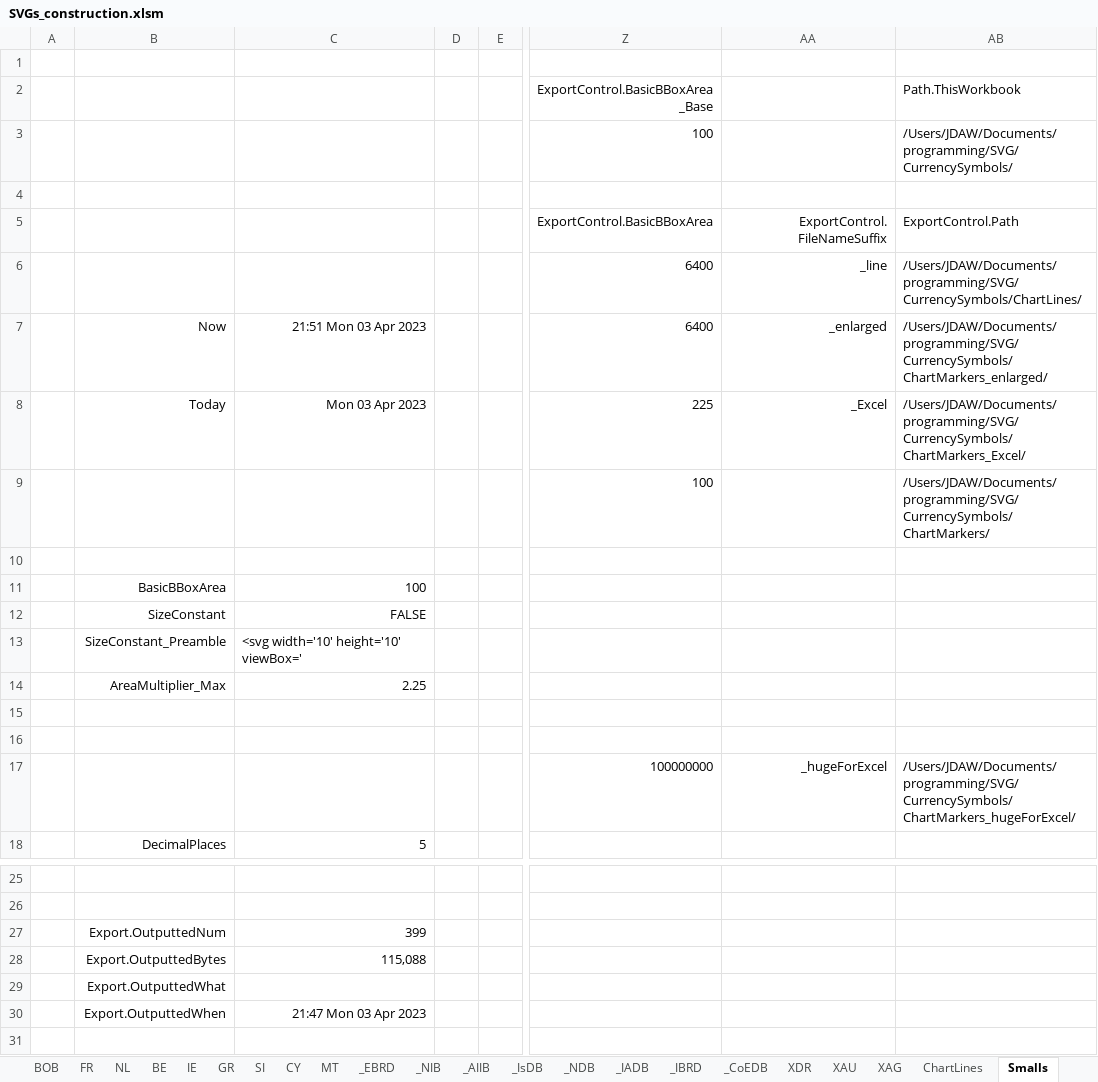
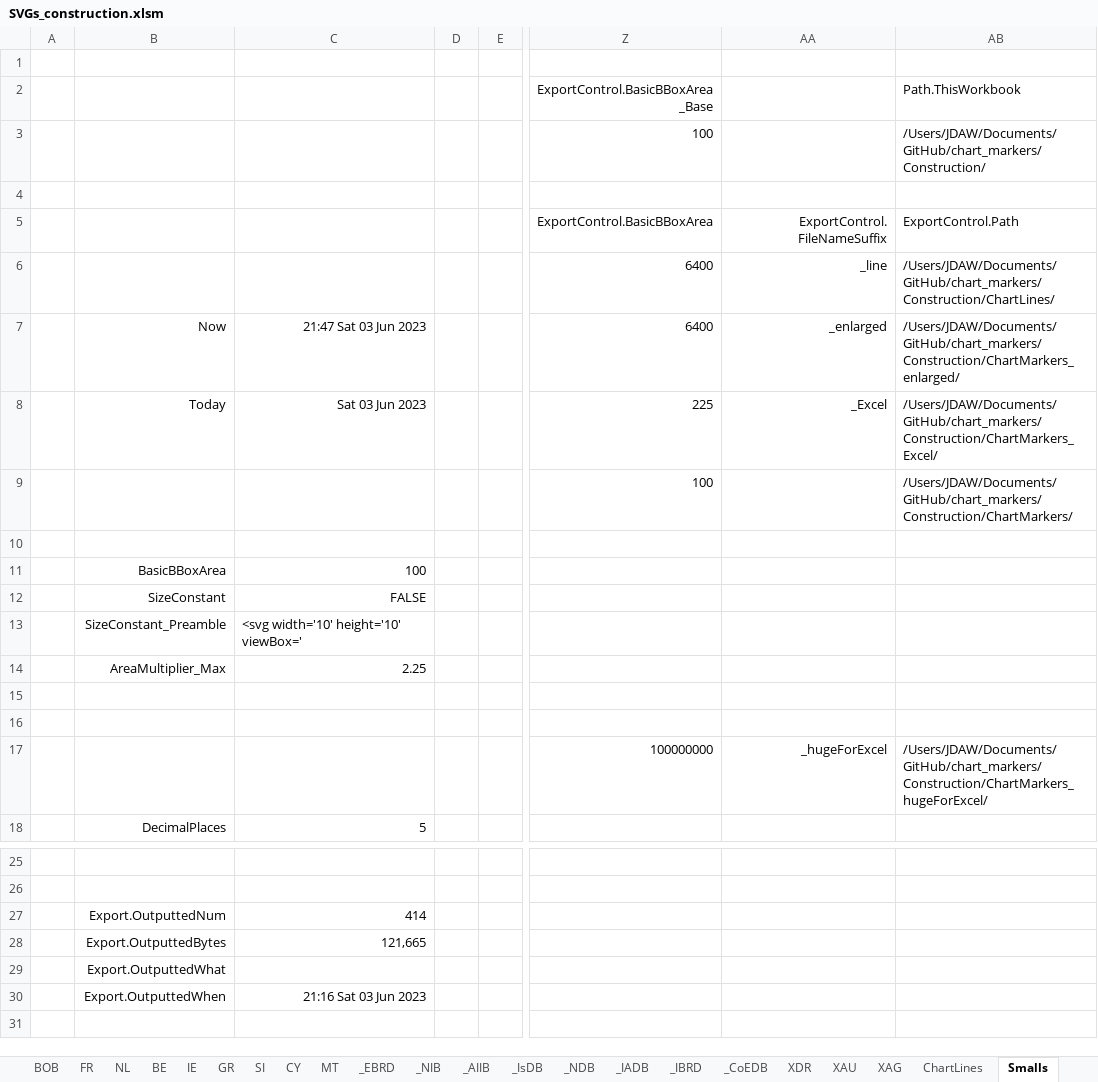
Before and after one commit to jdaw1/chart_markers, an Excel workbook: Construction/SVGs_construction.xlsm, sheet Smalls, drawn as a sheet; only a part is shown, gaps mark what is left out; values as stored, in another font and other column widths than the file's, no borders; charts and pictures not drawn; the diff names each change by its address in the sheet, - before the commit and + after, or states it on an @@ line.

```diff
--- a/Construction/SVGs_construction.xlsm (sheet Smalls)
+++ b/Construction/SVGs_construction.xlsm (sheet Smalls)
-AB3 (Path.ThisWorkbook): /Users/JDAW/Documents/programming/SVG/CurrencySymbols/
+AB3 (Path.ThisWorkbook): /Users/JDAW/Documents/GitHub/chart_markers/Construction/
-AB6 (Path.ThisWorkbook): /Users/JDAW/Documents/programming/SVG/CurrencySymbols/ChartLines/
+AB6 (Path.ThisWorkbook): /Users/JDAW/Documents/GitHub/chart_markers/Construction/ChartLines/
-C7: 21:51 Mon 03 Apr 2023
+C7: 21:47 Sat 03 Jun 2023
-AB7 (Path.ThisWorkbook): /Users/JDAW/Documents/programming/SVG/CurrencySymbols/ChartMarkers_enlarged/
+AB7 (Path.ThisWorkbook): /Users/JDAW/Documents/GitHub/chart_markers/Construction/ChartMarkers_enlarged/
-C8: Mon 03 Apr 2023
+C8: Sat 03 Jun 2023
-AB8 (Path.ThisWorkbook): /Users/JDAW/Documents/programming/SVG/CurrencySymbols/ChartMarkers_Excel/
+AB8 (Path.ThisWorkbook): /Users/JDAW/Documents/GitHub/chart_markers/Construction/ChartMarkers_Excel/
-AB9 (Path.ThisWorkbook): /Users/JDAW/Documents/programming/SVG/CurrencySymbols/ChartMarkers/
+AB9 (Path.ThisWorkbook): /Users/JDAW/Documents/GitHub/chart_markers/Construction/ChartMarkers/
-AB17 (Path.ThisWorkbook): /Users/JDAW/Documents/programming/SVG/CurrencySymbols/ChartMarkers_hugeForExcel/
+AB17 (Path.ThisWorkbook): /Users/JDAW/Documents/GitHub/chart_markers/Construction/ChartMarkers_hugeForExcel/
-C27: 399
+C27: 414
-C28: 115,088
+C28: 121,665
-C30: 21:47 Mon 03 Apr 2023
+C30: 21:16 Sat 03 Jun 2023
```
Also changed, not shown: sheet ChartLines, sheet GBP, charts or pictures, Spreadsheets/ChartMarkers.xlsm, Spreadsheets/ChartMarkers.xlsx, 52 other files.
